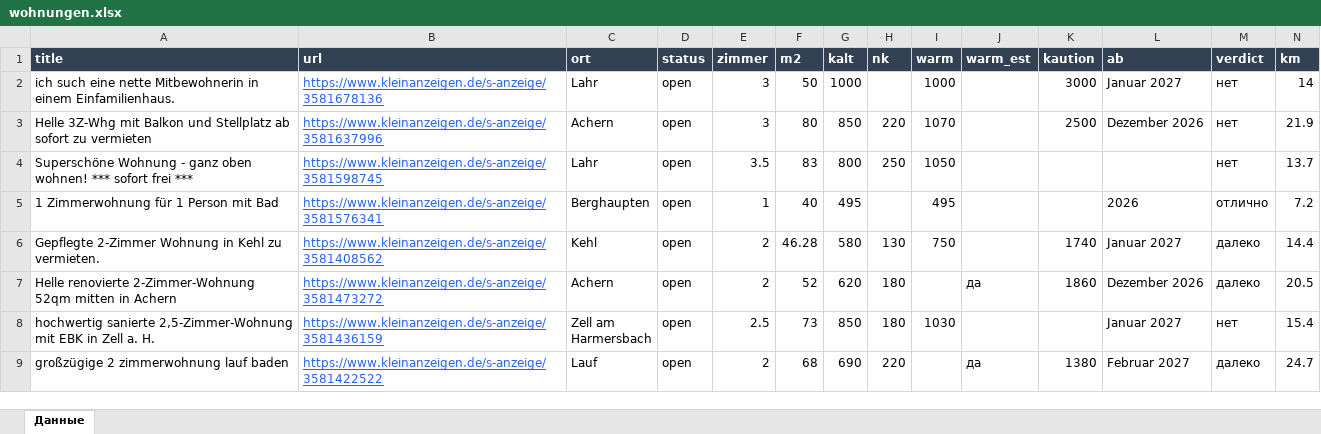
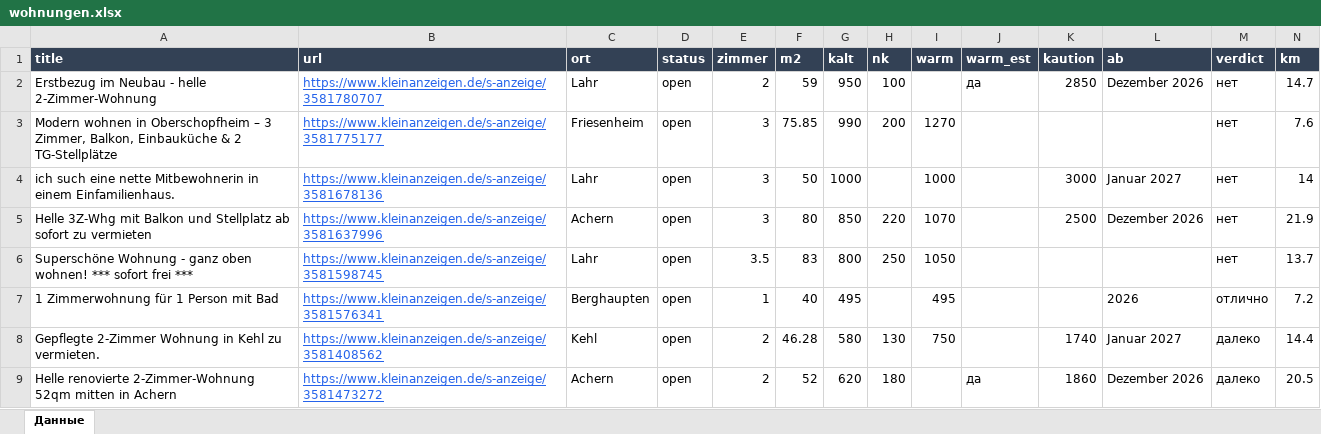
Before and after one commit to Nevrox228/wohnung-og, an Excel workbook: data/wohnungen.xlsx, sheet Данные, drawn as a sheet; only a part is shown; the shorter side is filled out with more unchanged rows; values as stored, in another font and other column widths than the file's, no borders; rows hold the shown columns only; the diff names each change by its address in the sheet, - before the commit and + after, or states it on an @@ line.

```diff
--- a/data/wohnungen.xlsx (sheet Данные)
+++ b/data/wohnungen.xlsx (sheet Данные)
+row 2: Erstbezug im Neubau - helle 2-Zimmer-Wohnung | https://www.kleinanzeigen.de/s-anzeige/3581780707 | Lahr | open | 2 | 59 | 950 | 100 |  | да | 2850 | Dezember 2026 | нет | 14.7
+row 3: Modern wohnen in Oberschopfheim – 3 Zimmer, Balkon, Einbauküche & 2 TG-Stellplätze | https://www.kleinanzeigen.de/s-anzeige/3581775177 | Friesenheim | open | 3 | 75.85 | 990 | 200 | 1270 |  |  |  | нет | 7.6
```
Also changed, not shown: data/eltern_jobs.xlsx, data/olya_jobs.xlsx, 10 other files.
